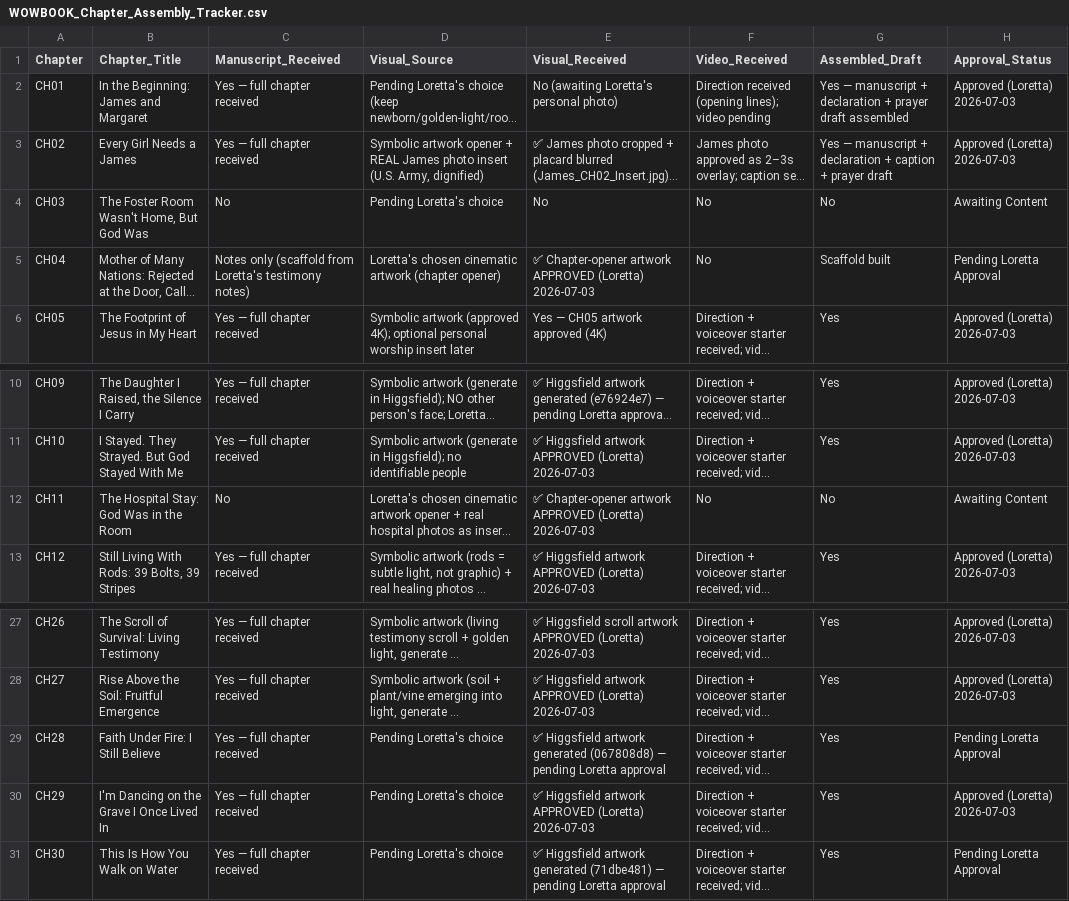
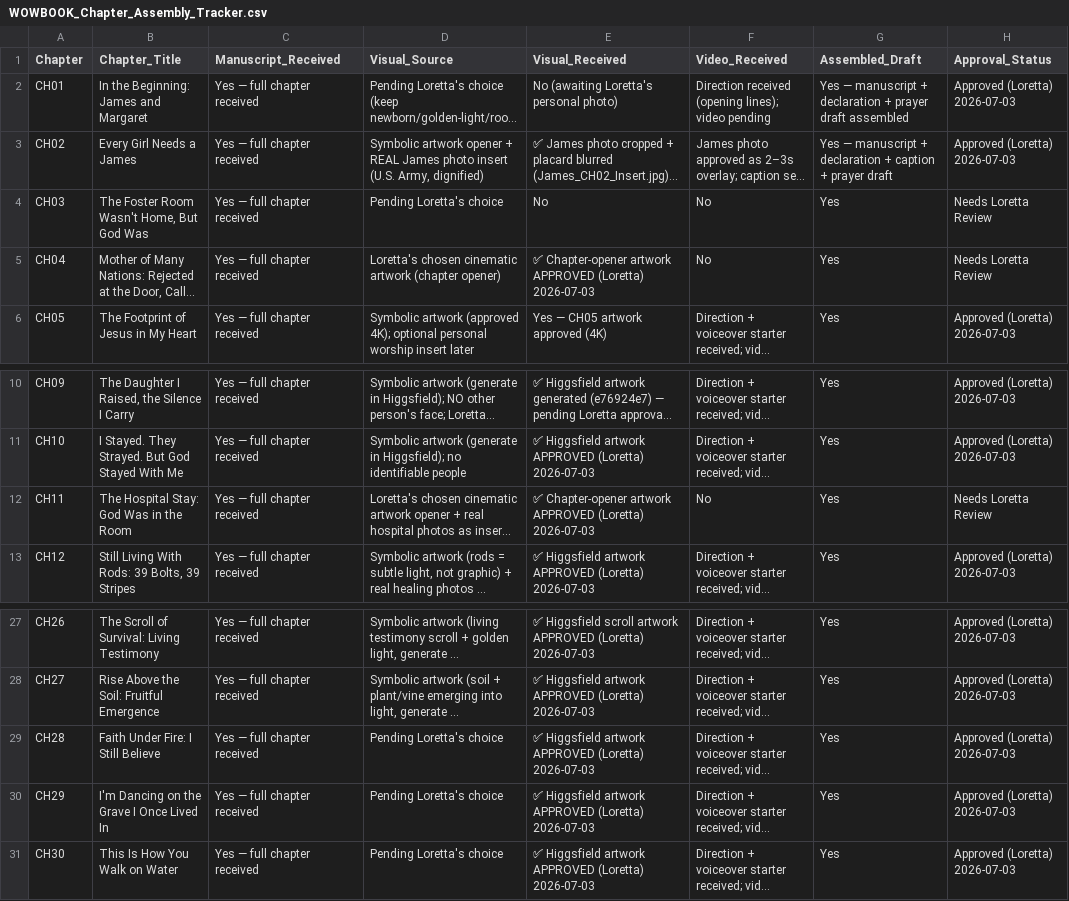
Before and after one commit to hallgross/Onedrive_Folder_Scripts, a CSV file: WOW Book – This Is How You Walk on Water/WOWBOOK_Chapter_Assembly_Tracker.csv, drawn as a sheet; only a part is shown, gaps mark what is left out; long unchanged cells end in …; the diff names each change by its address in the sheet, - before the commit and + after, or states it on an @@ line.

```diff
--- a/WOW Book – This Is How You Walk on Water/WOWBOOK_Chapter_Assembly_Tracker.csv
+++ b/WOW Book – This Is How You Walk on Water/WOWBOOK_Chapter_Assembly_Tracker.csv
-C4 (Manuscript_Received): No
+C4 (Manuscript_Received): Yes — full chapter received
-G4 (Assembled_Draft): No
+G4 (Assembled_Draft): Yes
-H4 (Approval_Status): Awaiting Content
+H4 (Approval_Status): Needs Loretta Review
-C5 (Manuscript_Received): Notes only (scaffold from Loretta's testimony notes)
+C5 (Manuscript_Received): Yes — full chapter received
-G5 (Assembled_Draft): Scaffold built
+G5 (Assembled_Draft): Yes
-H5 (Approval_Status): Pending Loretta Approval
+H5 (Approval_Status): Needs Loretta Review
-C12 (Manuscript_Received): No
+C12 (Manuscript_Received): Yes — full chapter received
-G12 (Assembled_Draft): No
+G12 (Assembled_Draft): Yes
-H12 (Approval_Status): Awaiting Content
+H12 (Approval_Status): Needs Loretta Review
-E29 (Visual_Received): …Higgsfield artwork generated (067808d8) — pending Loretta approval
+E29 (Visual_Received): …Higgsfield artwork APPROVED (Loretta) 2026-07-03
-H29 (Approval_Status): Pending Loretta Approval
+H29 (Approval_Status): Approved (Loretta) 2026-07-03
-E31 (Visual_Received): …Higgsfield artwork generated (71dbe481) — pending Loretta approval
+E31 (Visual_Received): …Higgsfield artwork APPROVED (Loretta) 2026-07-03
-H31 (Approval_Status): Pending Loretta Approval
+H31 (Approval_Status): Approved (Loretta) 2026-07-03
```
Also changed, not shown: HHD_ASSET_REGISTRY.csv, WOW Book – This Is How You Walk on Water/WOWBOOK_Production_Map.csv, 9 other files.
